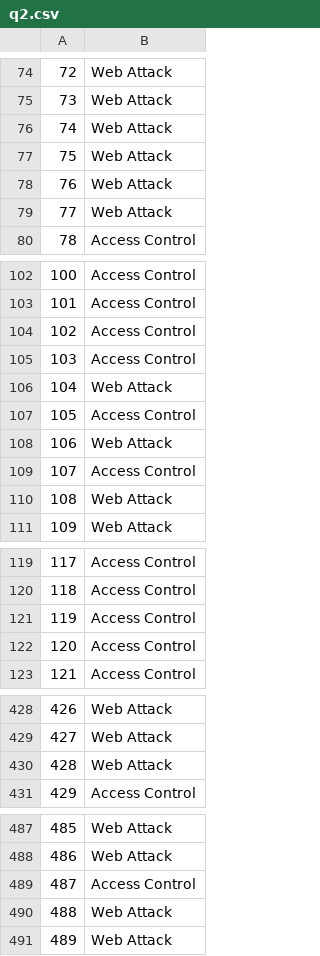
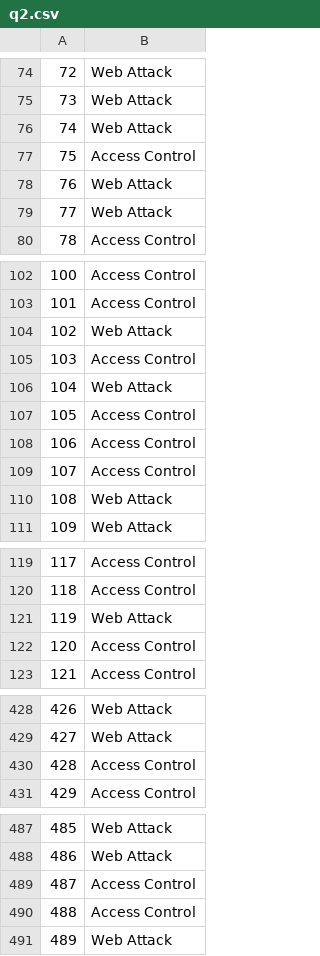
Before and after one commit to theabc50111/nccu_cs_hw, a CSV file: DeepLearning_HW/hw3/q2.csv, drawn as a sheet; only a part is shown, gaps mark what is left out; the diff covers the shown part only.

```diff
--- a/DeepLearning_HW/hw3/q2.csv
+++ b/DeepLearning_HW/hw3/q2.csv
@@ -76,3 +76,3 @@
 74,Web Attack
-75,Web Attack
+75,Access Control
 76,Web Attack
@@ -103,3 +103,3 @@
 101,Access Control
-102,Access Control
+102,Web Attack
 103,Access Control
@@ -107,3 +107,3 @@
 105,Access Control
-106,Web Attack
+106,Access Control
 107,Access Control
@@ -120,3 +120,3 @@
 118,Access Control
-119,Access Control
+119,Web Attack
 120,Access Control
@@ -429,3 +429,3 @@
 427,Web Attack
-428,Web Attack
+428,Access Control
 429,Access Control
@@ -489,3 +489,3 @@
 487,Access Control
-488,Web Attack
+488,Access Control
 489,Web Attack
```
Also changed, not shown: 6 edited cells elsewhere in this file, 8 other files.
